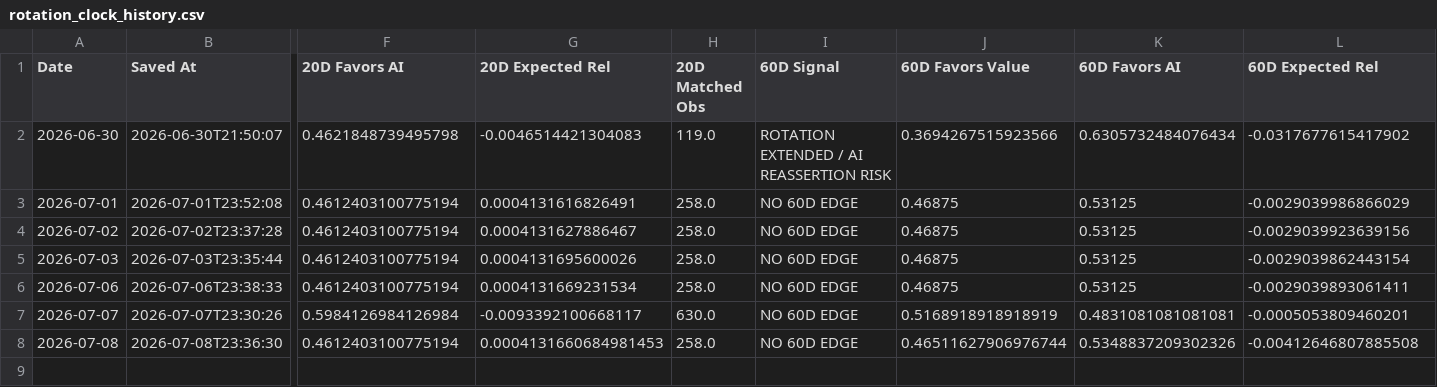
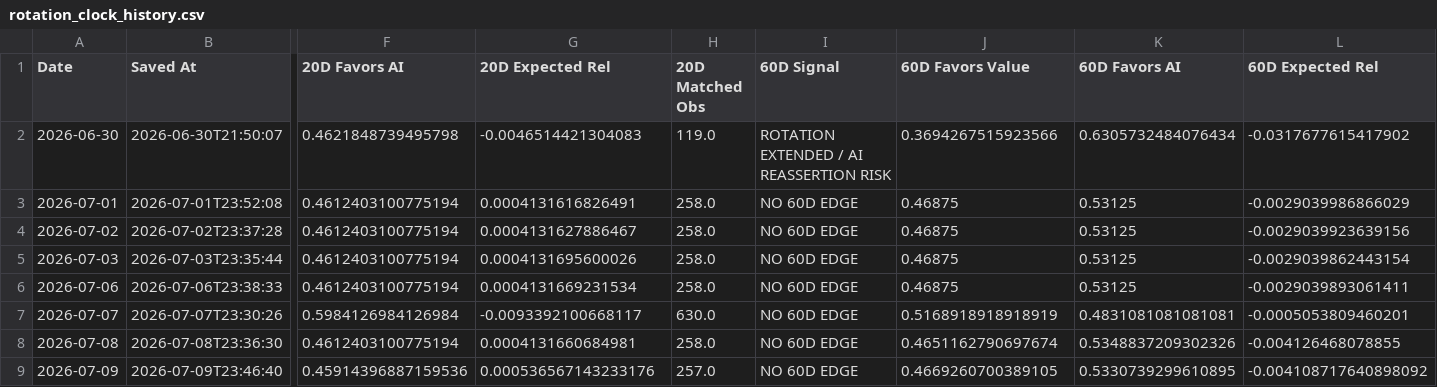
Before and after one commit to 90minale-bot/ai-rotation-dashboard, a CSV file: data/rotation_clock_history.csv, drawn as a sheet; only a part is shown, gaps mark what is left out; rows hold the shown columns only; the diff names each change by its address in the sheet, - before the commit and + after, or states it on an @@ line.

```diff
--- a/data/rotation_clock_history.csv
+++ b/data/rotation_clock_history.csv
-G8 (20D Expected Rel): 0.0004131660684981453
+G8 (20D Expected Rel): 0.0004131660684981
-J8 (60D Favors Value): 0.46511627906976744
+J8 (60D Favors Value): 0.4651162790697674
-L8 (60D Expected Rel): -0.00412646807885508
+L8 (60D Expected Rel): -0.004126468078855
+row 9: 2026-07-09 | 2026-07-09T23:46:40 | 0.45914396887159536 | 0.000536567143233176 | 257.0 | NO 60D EDGE | 0.4669260700389105 | 0.5330739299610895 | -0.004108717640898092
```
